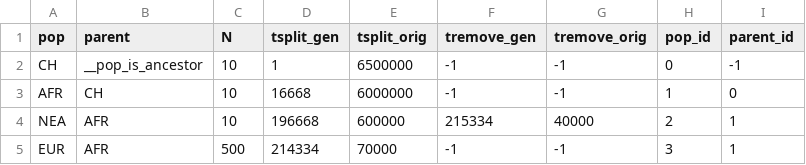
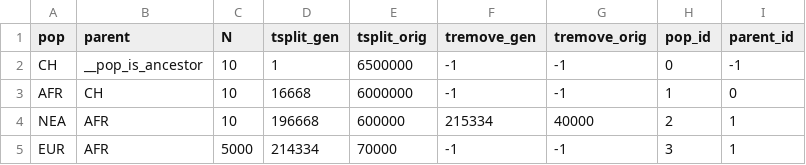
Before and after one commit to bodkan/slendr, a TSV file: inst/extdata/models/introgression/populations.tsv, drawn as a sheet.

```diff
--- a/inst/extdata/models/introgression/populations.tsv
+++ b/inst/extdata/models/introgression/populations.tsv
@@ -4,2 +4,2 @@ AFR	CH	10	16668	6000000	-1	-1	1	0
 NEA	AFR	10	196668	600000	215334	40000	2	1
-EUR	AFR	500	214334	70000	-1	-1	3	1
+EUR	AFR	5000	214334	70000	-1	-1	3	1
```
Also changed, not shown: inst/extdata/models/introgression/checksums.tsv, 5 other files.
